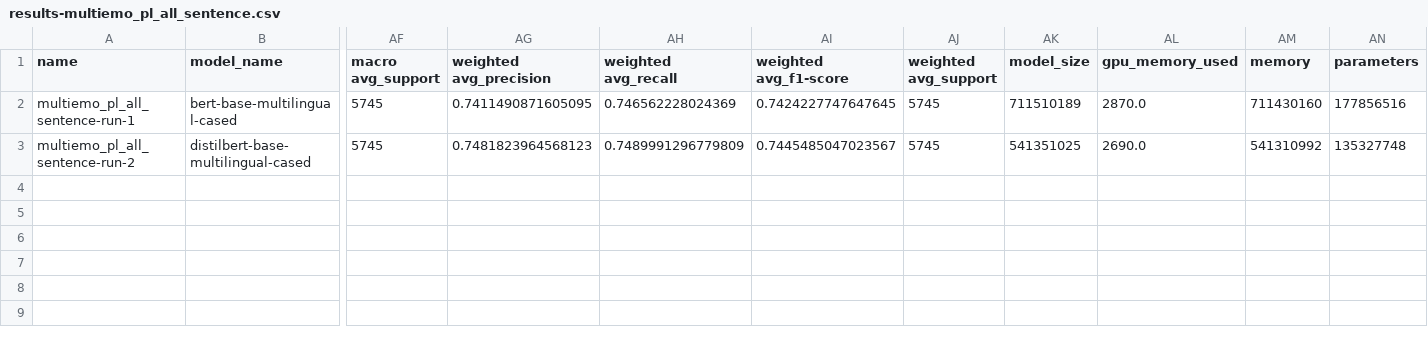
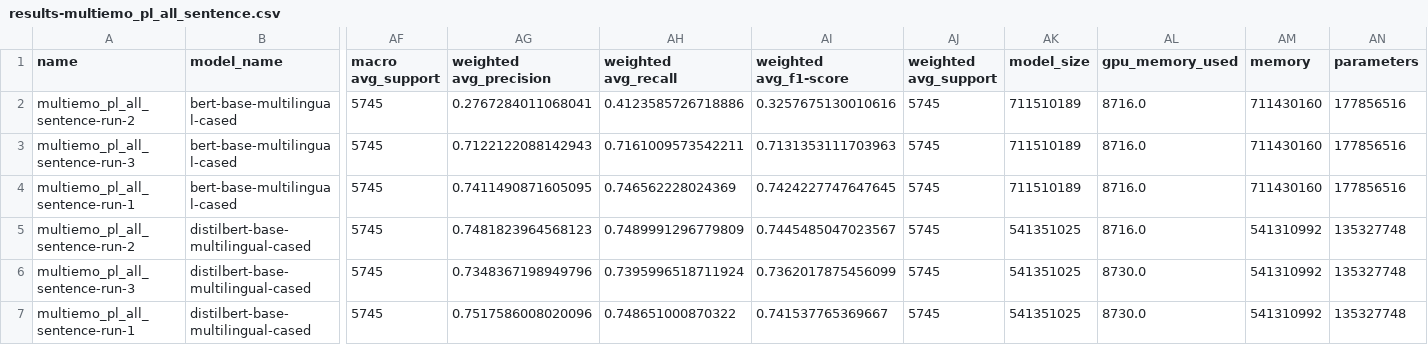
Before and after one commit to wojtek11530/DistilledVsNondistilled, a CSV file: data/results-multiemo_pl_all_sentence.csv, drawn as a sheet; only a part is shown, gaps mark what is left out; addresses are those after the commit; rows hold the shown columns only; the diff names each change by its address in the sheet, - before the commit and + after, or states it on an @@ line.

```diff
--- a/data/results-multiemo_pl_all_sentence.csv
+++ b/data/results-multiemo_pl_all_sentence.csv
+row 2: multiemo_pl_all_sentence-run-2 | bert-base-multilingual-cased | 5745 | 0.2767284011068041 | 0.4123585726718886 | 0.3257675130010616 | 5745 | 711510189 | 8716.0 | 711430160 | 177856516
+row 3: multiemo_pl_all_sentence-run-3 | bert-base-multilingual-cased | 5745 | 0.7122122088142943 | 0.7161009573542211 | 0.7131353111703963 | 5745 | 711510189 | 8716.0 | 711430160 | 177856516
-AL4 (gpu_memory_used): 2870.0
+AL4 (gpu_memory_used): 8716.0
-AL5 (gpu_memory_used): 2690.0
+AL5 (gpu_memory_used): 8716.0
+row 6: multiemo_pl_all_sentence-run-3 | distilbert-base-multilingual-cased | 5745 | 0.7348367198949796 | 0.7395996518711924 | 0.7362017875456099 | 5745 | 541351025 | 8730.0 | 541310992 | 135327748
+row 7: multiemo_pl_all_sentence-run-1 | distilbert-base-multilingual-cased | 5745 | 0.7517586008020096 | 0.748651000870322 | 0.741537765369667 | 5745 | 541351025 | 8730.0 | 541310992 | 135327748
```
Also changed, not shown: data/results-multiemo_en_all_sentence.csv.
